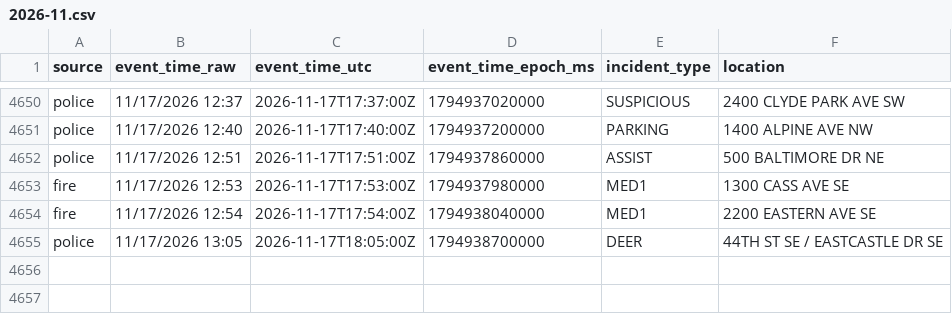
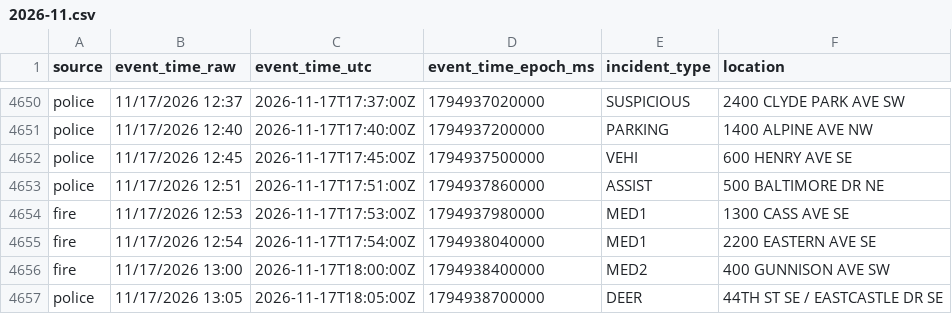
Before and after one commit to Cantica-Systems/kent-co-mi-dispatch, a CSV file: data/grcity/2026-11.csv, drawn as a sheet; only a part is shown, gaps mark what is left out; the diff names each change by its address in the sheet, - before the commit and + after, or states it on an @@ line.

```diff
--- a/data/grcity/2026-11.csv
+++ b/data/grcity/2026-11.csv
+row 4652: police | 11/17/2026 12:45 | 2026-11-17T17:45:00Z | 1794937500000 | VEHI | 600 HENRY AVE SE
+row 4656: fire | 11/17/2026 13:00 | 2026-11-17T18:00:00Z | 1794938400000 | MED2 | 400 GUNNISON AVE SW
```
Also changed, not shown: data/kent/2026-11.csv, 3 other files.
